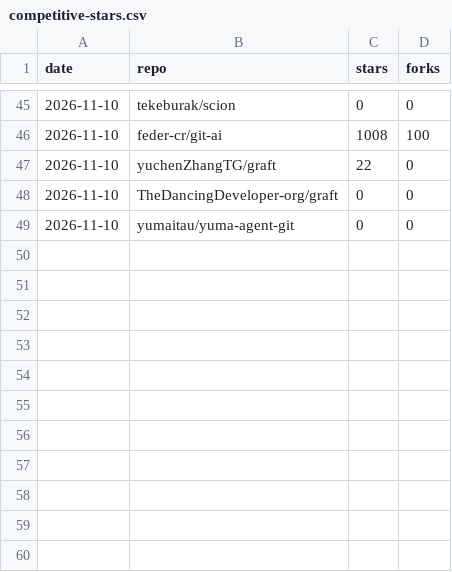
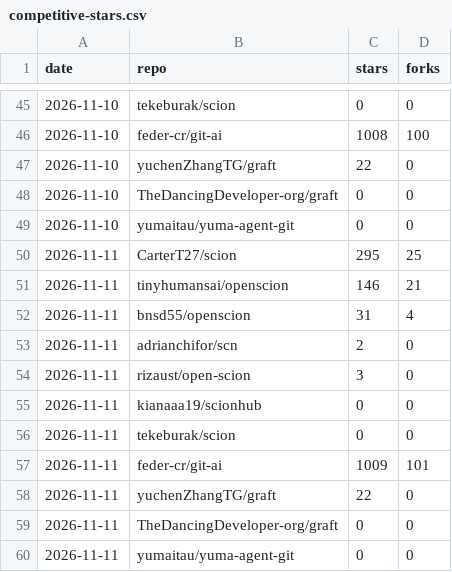
Before and after one commit to tekeburak/scion, a CSV file: docs/competitive-stars.csv, drawn as a sheet; only a part is shown, gaps mark what is left out; the diff names each change by its address in the sheet, - before the commit and + after, or states it on an @@ line.

```diff
--- a/docs/competitive-stars.csv
+++ b/docs/competitive-stars.csv
+row 50: 2026-11-11 | CarterT27/scion | 295 | 25
+row 51: 2026-11-11 | tinyhumansai/openscion | 146 | 21
+row 52: 2026-11-11 | bnsd55/openscion | 31 | 4
+row 53: 2026-11-11 | adrianchifor/scn | 2 | 0
+row 54: 2026-11-11 | rizaust/open-scion | 3 | 0
+row 55: 2026-11-11 | kianaaa19/scionhub | 0 | 0
+row 56: 2026-11-11 | tekeburak/scion | 0 | 0
+row 57: 2026-11-11 | feder-cr/git-ai | 1009 | 101
+row 58: 2026-11-11 | yuchenZhangTG/graft | 22 | 0
+row 59: 2026-11-11 | TheDancingDeveloper-org/graft | 0 | 0
+row 60: 2026-11-11 | yumaitau/yuma-agent-git | 0 | 0
```
Also changed, not shown: 1 other file.
